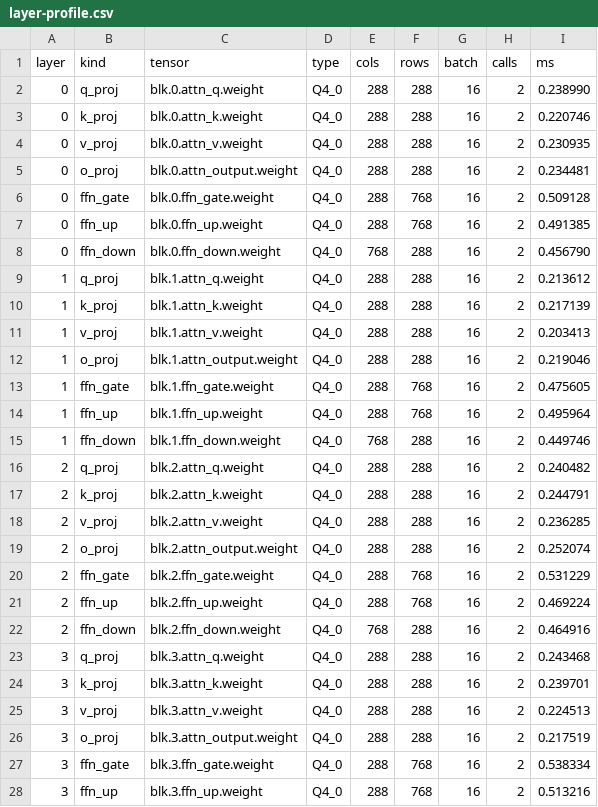
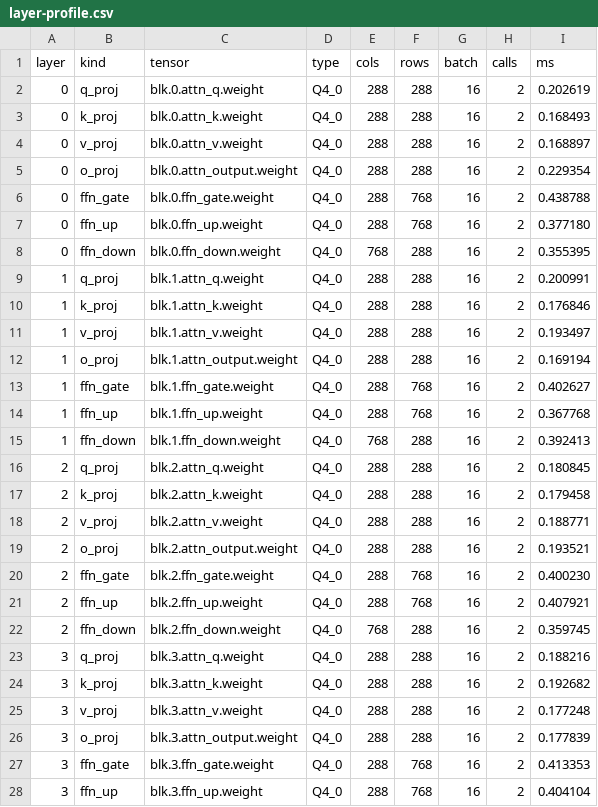
Before and after one commit to sauravsingla/MemVanta, a CSV file: results/stories15m-repeated-ab/v072_stories15m_ab/layer-profile.csv, drawn as a sheet; only a part is shown; the diff covers the shown part only.

```diff
--- a/results/stories15m-repeated-ab/v072_stories15m_ab/layer-profile.csv
+++ b/results/stories15m-repeated-ab/v072_stories15m_ab/layer-profile.csv
@@ -1,28 +1,28 @@
 layer,kind,tensor,type,cols,rows,batch,calls,ms
-0,q_proj,blk.0.attn_q.weight,Q4_0,288,288,16,2,0.238990
-0,k_proj,blk.0.attn_k.weight,Q4_0,288,288,16,2,0.220746
-0,v_proj,blk.0.attn_v.weight,Q4_0,288,288,16,2,0.230935
-0,o_proj,blk.0.attn_output.weight,Q4_0,288,288,16,2,0.234481
-0,ffn_gate,blk.0.ffn_gate.weight,Q4_0,288,768,16,2,0.509128
-0,ffn_up,blk.0.ffn_up.weight,Q4_0,288,768,16,2,0.491385
-0,ffn_down,blk.0.ffn_down.weight,Q4_0,768,288,16,2,0.456790
-1,q_proj,blk.1.attn_q.weight,Q4_0,288,288,16,2,0.213612
-1,k_proj,blk.1.attn_k.weight,Q4_0,288,288,16,2,0.217139
-1,v_proj,blk.1.attn_v.weight,Q4_0,288,288,16,2,0.203413
-1,o_proj,blk.1.attn_output.weight,Q4_0,288,288,16,2,0.219046
-1,ffn_gate,blk.1.ffn_gate.weight,Q4_0,288,768,16,2,0.475605
-1,ffn_up,blk.1.ffn_up.weight,Q4_0,288,768,16,2,0.495964
-1,ffn_down,blk.1.ffn_down.weight,Q4_0,768,288,16,2,0.449746
-2,q_proj,blk.2.attn_q.weight,Q4_0,288,288,16,2,0.240482
-2,k_proj,blk.2.attn_k.weight,Q4_0,288,288,16,2,0.244791
-2,v_proj,blk.2.attn_v.weight,Q4_0,288,288,16,2,0.236285
-2,o_proj,blk.2.attn_output.weight,Q4_0,288,288,16,2,0.252074
-2,ffn_gate,blk.2.ffn_gate.weight,Q4_0,288,768,16,2,0.531229
-2,ffn_up,blk.2.ffn_up.weight,Q4_0,288,768,16,2,0.469224
-2,ffn_down,blk.2.ffn_down.weight,Q4_0,768,288,16,2,0.464916
-3,q_proj,blk.3.attn_q.weight,Q4_0,288,288,16,2,0.243468
-3,k_proj,blk.3.attn_k.weight,Q4_0,288,288,16,2,0.239701
-3,v_proj,blk.3.attn_v.weight,Q4_0,288,288,16,2,0.224513
-3,o_proj,blk.3.attn_output.weight,Q4_0,288,288,16,2,0.217519
-3,ffn_gate,blk.3.ffn_gate.weight,Q4_0,288,768,16,2,0.538334
-3,ffn_up,blk.3.ffn_up.weight,Q4_0,288,768,16,2,0.513216
+0,q_proj,blk.0.attn_q.weight,Q4_0,288,288,16,2,0.202619
+0,k_proj,blk.0.attn_k.weight,Q4_0,288,288,16,2,0.168493
+0,v_proj,blk.0.attn_v.weight,Q4_0,288,288,16,2,0.168897
+0,o_proj,blk.0.attn_output.weight,Q4_0,288,288,16,2,0.229354
+0,ffn_gate,blk.0.ffn_gate.weight,Q4_0,288,768,16,2,0.438788
+0,ffn_up,blk.0.ffn_up.weight,Q4_0,288,768,16,2,0.377180
+0,ffn_down,blk.0.ffn_down.weight,Q4_0,768,288,16,2,0.355395
+1,q_proj,blk.1.attn_q.weight,Q4_0,288,288,16,2,0.200991
+1,k_proj,blk.1.attn_k.weight,Q4_0,288,288,16,2,0.176846
+1,v_proj,blk.1.attn_v.weight,Q4_0,288,288,16,2,0.193497
+1,o_proj,blk.1.attn_output.weight,Q4_0,288,288,16,2,0.169194
+1,ffn_gate,blk.1.ffn_gate.weight,Q4_0,288,768,16,2,0.402627
+1,ffn_up,blk.1.ffn_up.weight,Q4_0,288,768,16,2,0.367768
+1,ffn_down,blk.1.ffn_down.weight,Q4_0,768,288,16,2,0.392413
+2,q_proj,blk.2.attn_q.weight,Q4_0,288,288,16,2,0.180845
+2,k_proj,blk.2.attn_k.weight,Q4_0,288,288,16,2,0.179458
+2,v_proj,blk.2.attn_v.weight,Q4_0,288,288,16,2,0.188771
+2,o_proj,blk.2.attn_output.weight,Q4_0,288,288,16,2,0.193521
+2,ffn_gate,blk.2.ffn_gate.weight,Q4_0,288,768,16,2,0.400230
+2,ffn_up,blk.2.ffn_up.weight,Q4_0,288,768,16,2,0.407921
+2,ffn_down,blk.2.ffn_down.weight,Q4_0,768,288,16,2,0.359745
+3,q_proj,blk.3.attn_q.weight,Q4_0,288,288,16,2,0.188216
+3,k_proj,blk.3.attn_k.weight,Q4_0,288,288,16,2,0.192682
+3,v_proj,blk.3.attn_v.weight,Q4_0,288,288,16,2,0.177248
+3,o_proj,blk.3.attn_output.weight,Q4_0,288,288,16,2,0.177839
+3,ffn_gate,blk.3.ffn_gate.weight,Q4_0,288,768,16,2,0.413353
+3,ffn_up,blk.3.ffn_up.weight,Q4_0,288,768,16,2,0.404104
```
Also changed, not shown: 58 edited cells elsewhere in this file, 12 other files.
